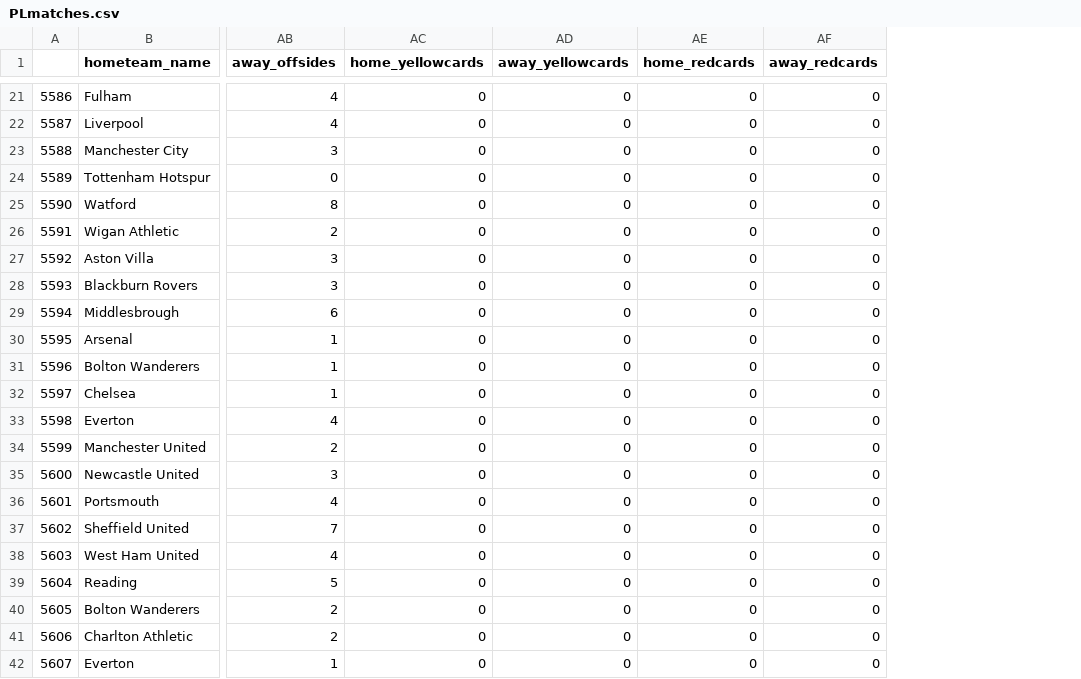
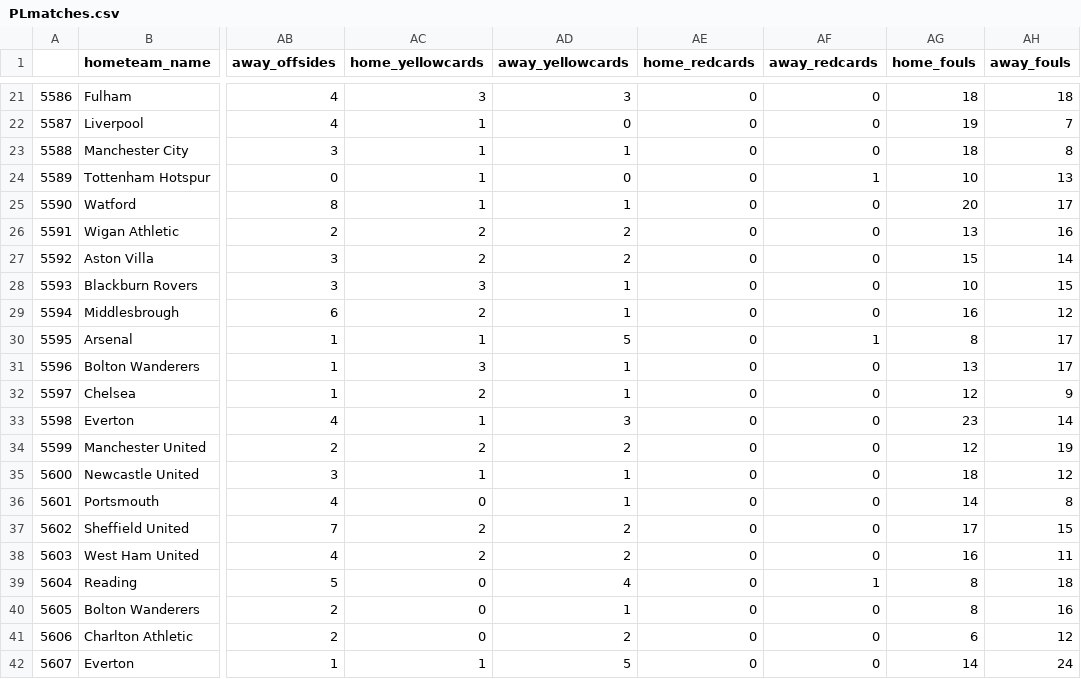
Before and after one commit to dlahtou/Luther-PL-Attendance, a CSV file: PLmatches.csv, drawn as a sheet; only a part is shown, gaps mark what is left out; the diff covers the shown part only; the diff names each change by its address in the sheet, - before the commit and + after, or states it on an @@ line.

Commit message:
updated scrape to properly handle yellows, reds, and fouls. Re-added 90 matches

```diff
--- a/PLmatches.csv
+++ b/PLmatches.csv
+column AG (home_fouls), rows 21-42: 18 | 19 | 18 | 10 | 20 | 13 | 15 | 10 | 16 | 8 | 13 | 12 | 23 | 12 | 18 | 14 | 17 | 16 | 8 | 8 | 6 | 14
+column AH (away_fouls), rows 21-42: 18 | 7 | 8 | 13 | 17 | 16 | 14 | 15 | 12 | 17 | 17 | 9 | 14 | 19 | 12 | 8 | 15 | 11 | 18 | 16 | 12 | 24
-AC21 (home_yellowcards): 0
+AC21 (home_yellowcards): 3
-AD21 (away_yellowcards): 0
+AD21 (away_yellowcards): 3
-AC22:AC25 (home_yellowcards): 0
+AC22:AC25 (home_yellowcards): 1
-AD23 (away_yellowcards): 0
+AD23 (away_yellowcards): 1
-AF24 (away_redcards): 0
+AF24 (away_redcards): 1
-AD25 (away_yellowcards): 0
+AD25 (away_yellowcards): 1
-AC26:AC27 (home_yellowcards): 0
+AC26:AC27 (home_yellowcards): 2
-AD26:AD27 (away_yellowcards): 0
+AD26:AD27 (away_yellowcards): 2
-AC28 (home_yellowcards): 0
+AC28 (home_yellowcards): 3
-AD28:AD29 (away_yellowcards): 0
+AD28:AD29 (away_yellowcards): 1
-AC29 (home_yellowcards): 0
+AC29 (home_yellowcards): 2
-AC30 (home_yellowcards): 0
+AC30 (home_yellowcards): 1
-AD30 (away_yellowcards): 0
+AD30 (away_yellowcards): 5
-AF30 (away_redcards): 0
+AF30 (away_redcards): 1
-AC31 (home_yellowcards): 0
+AC31 (home_yellowcards): 3
-AD31:AD32 (away_yellowcards): 0
+AD31:AD32 (away_yellowcards): 1
-AC32 (home_yellowcards): 0
+AC32 (home_yellowcards): 2
-AC33 (home_yellowcards): 0
+AC33 (home_yellowcards): 1
-AD33 (away_yellowcards): 0
+AD33 (away_yellowcards): 3
-AC34 (home_yellowcards): 0
+AC34 (home_yellowcards): 2
-AD34 (away_yellowcards): 0
+AD34 (away_yellowcards): 2
-AC35 (home_yellowcards): 0
+AC35 (home_yellowcards): 1
-AD35:AD36 (away_yellowcards): 0
+AD35:AD36 (away_yellowcards): 1
-AC37:AC38 (home_yellowcards): 0
+AC37:AC38 (home_yellowcards): 2
-AD37:AD38 (away_yellowcards): 0
+AD37:AD38 (away_yellowcards): 2
-AD39 (away_yellowcards): 0
+AD39 (away_yellowcards): 4
-AF39 (away_redcards): 0
+AF39 (away_redcards): 1
-AD40 (away_yellowcards): 0
+AD40 (away_yellowcards): 1
-AD41 (away_yellowcards): 0
+AD41 (away_yellowcards): 2
-AC42 (home_yellowcards): 0
+AC42 (home_yellowcards): 1
-AD42 (away_yellowcards): 0
+AD42 (away_yellowcards): 5
```
Also changed, not shown: 119 edited cells elsewhere in this file, 3 other files.
